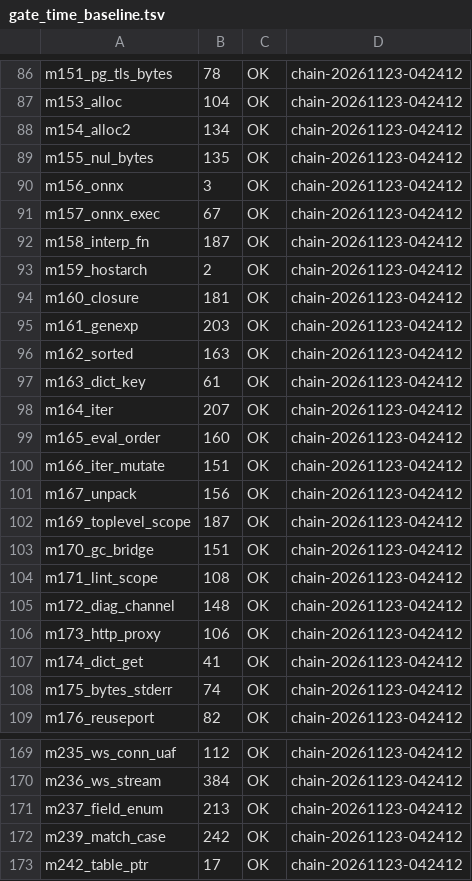
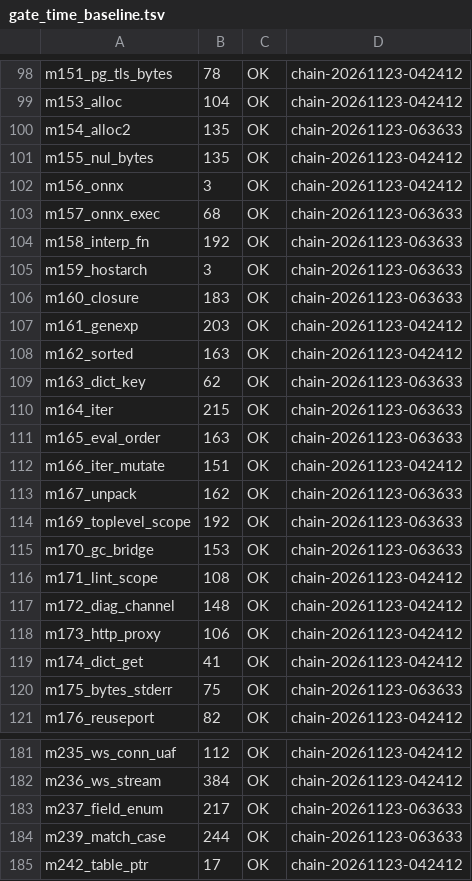
Before and after one commit to NanzhanGroup/PuXian, a TSV file: selfhost/gate_time_baseline.tsv, drawn as a sheet; only a part is shown, gaps mark what is left out; the diff covers the shown part only.

```diff
--- a/selfhost/gate_time_baseline.tsv
+++ b/selfhost/gate_time_baseline.tsv
@@ -87,18 +99,18 @@ m151_pg_tls_bytes	78	OK	chain-20261123-042412
 m153_alloc	104	OK	chain-20261123-042412
-m154_alloc2	134	OK	chain-20261123-042412
+m154_alloc2	135	OK	chain-20261123-063633
 m155_nul_bytes	135	OK	chain-20261123-042412
 m156_onnx	3	OK	chain-20261123-042412
-m157_onnx_exec	67	OK	chain-20261123-042412
-m158_interp_fn	187	OK	chain-20261123-042412
-m159_hostarch	2	OK	chain-20261123-042412
-m160_closure	181	OK	chain-20261123-042412
+m157_onnx_exec	68	OK	chain-20261123-063633
+m158_interp_fn	192	OK	chain-20261123-063633
+m159_hostarch	3	OK	chain-20261123-063633
+m160_closure	183	OK	chain-20261123-063633
 m161_genexp	203	OK	chain-20261123-042412
 m162_sorted	163	OK	chain-20261123-042412
-m163_dict_key	61	OK	chain-20261123-042412
-m164_iter	207	OK	chain-20261123-042412
-m165_eval_order	160	OK	chain-20261123-042412
+m163_dict_key	62	OK	chain-20261123-063633
+m164_iter	215	OK	chain-20261123-063633
+m165_eval_order	163	OK	chain-20261123-063633
 m166_iter_mutate	151	OK	chain-20261123-042412
-m167_unpack	156	OK	chain-20261123-042412
-m169_toplevel_scope	187	OK	chain-20261123-042412
-m170_gc_bridge	151	OK	chain-20261123-042412
+m167_unpack	162	OK	chain-20261123-063633
+m169_toplevel_scope	192	OK	chain-20261123-063633
+m170_gc_bridge	153	OK	chain-20261123-063633
 m171_lint_scope	108	OK	chain-20261123-042412
@@ -107,3 +119,3 @@ m173_http_proxy	106	OK	chain-20261123-042412
 m174_dict_get	41	OK	chain-20261123-042412
-m175_bytes_stderr	74	OK	chain-20261123-042412
+m175_bytes_stderr	75	OK	chain-20261123-063633
 m176_reuseport	82	OK	chain-20261123-042412
@@ -170,4 +182,4 @@ m235_ws_conn_uaf	112	OK	chain-20261123-042412
 m236_ws_stream	384	OK	chain-20261123-042412
-m237_field_enum	213	OK	chain-20261123-042412
-m239_match_case	242	OK	chain-20261123-042412
+m237_field_enum	217	OK	chain-20261123-063633
+m239_match_case	244	OK	chain-20261123-063633
 m242_table_ptr	17	OK	chain-20261123-042412
```
Also changed, not shown: 12 added rows and 149 edited cells elsewhere in this file.
